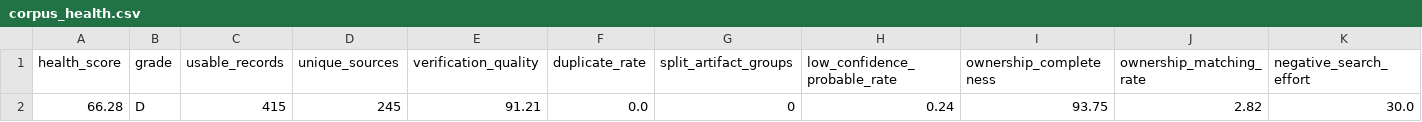
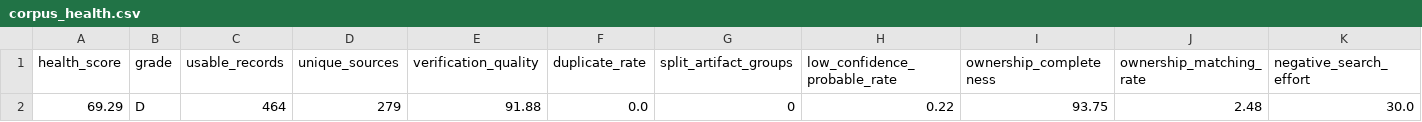
Before and after one commit to dpan538/taiwaneseness-corpus-engineering, a CSV file: reports/corpus_health.csv, drawn as a sheet; only a part is shown; removed rows and columns are numbered as before the commit, all else as after; rows hold the shown columns only; the diff names each change by its address in the sheet, - before the commit and + after, or states it on an @@ line.

```diff
--- a/reports/corpus_health.csv
+++ b/reports/corpus_health.csv
-row 2: 66.28 | D | 415 | 245 | 91.21 | 0.0 | 0 | 0.24 | 93.75 | 2.82 | 30.0
+row 2: 69.29 | D | 464 | 279 | 91.88 | 0.0 | 0 | 0.22 | 93.75 | 2.48 | 30.0
```
Also changed, not shown: data/harvest_log_1946_1987.csv, reports/corpus_temporal_distribution.csv, 8 other files.
